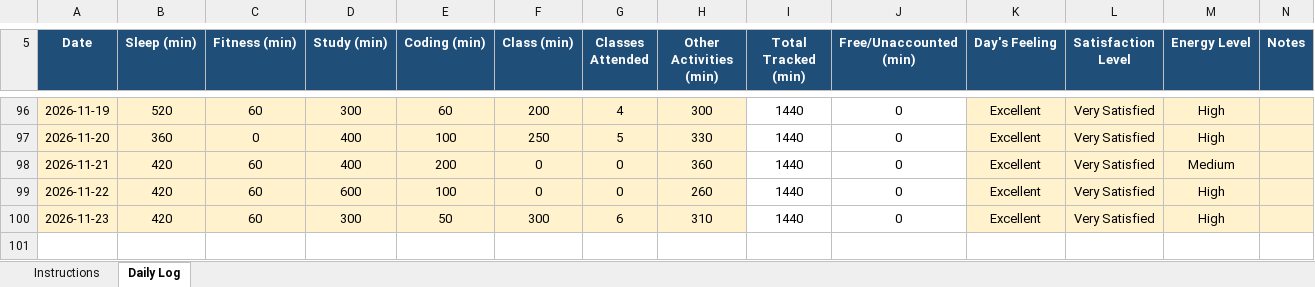
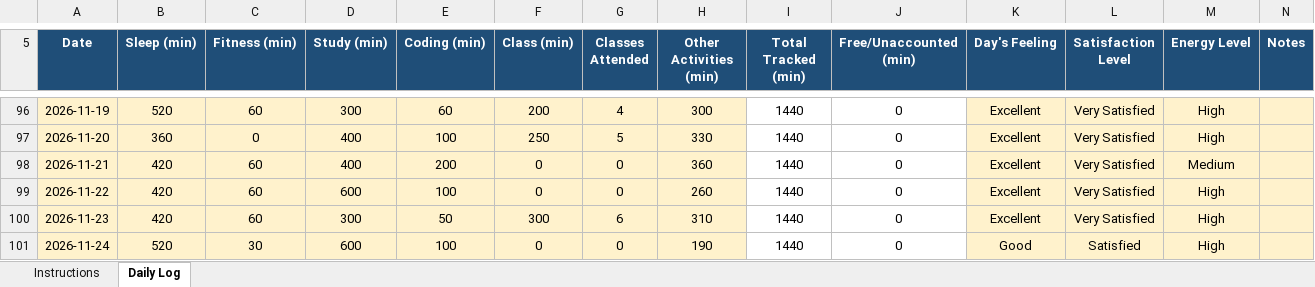
Before and after one commit to tarun45-design/CAP776, an Excel workbook: 12628847.xlsx, sheet Daily Log, drawn as a sheet; only a part is shown, gaps mark what is left out; values as stored, in another font and other column widths than the file's, no borders; conditional formats not drawn; the diff names each change by its address in the sheet, - before the commit and + after, or states it on an @@ line.

Commit message:
24-11-2026

```diff
--- a/12628847.xlsx (sheet Daily Log)
+++ b/12628847.xlsx (sheet Daily Log)
+row 101: 2026-11-24 | 520 | 30 | 600 | 100 | 0 | 0 | 190 | 1440 | 0 | Good | Satisfied | High
```
